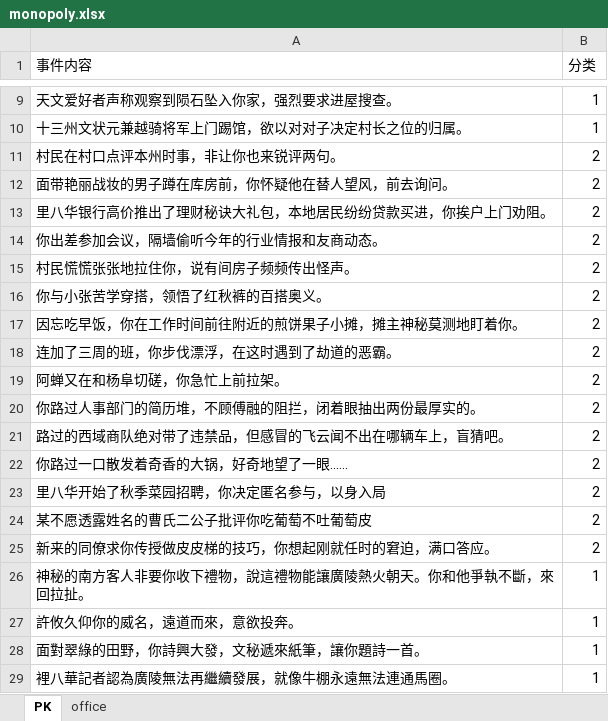
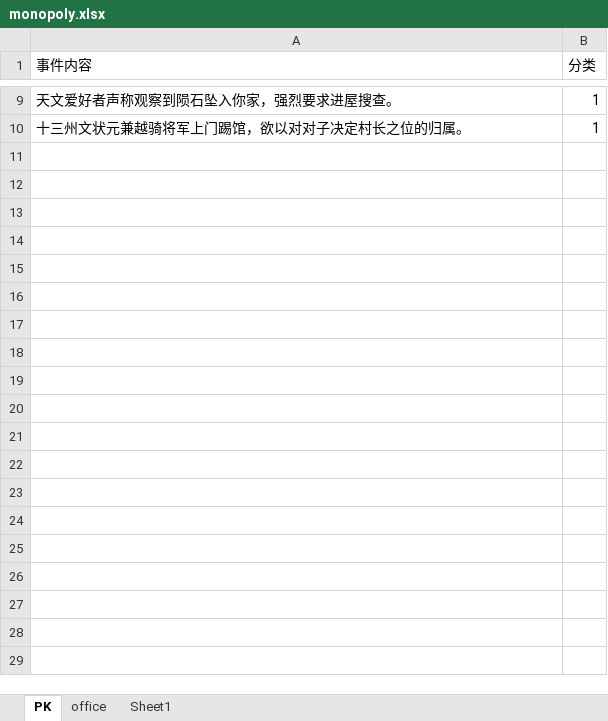
Before and after one commit to syoius/MaaYuan, an Excel workbook: agent/monopoly.xlsx, sheet PK, drawn as a sheet; only a part is shown, gaps mark what is left out; values as stored, in another font and other column widths than the file's, no borders; the diff covers the shown part only; the diff names each change by its address in the sheet, - before the commit and + after, or states it on an @@ line.

```diff
--- a/agent/monopoly.xlsx (sheet PK)
+++ b/agent/monopoly.xlsx (sheet PK)
+sheet tab: Sheet1
-row 11: 村民在村口点评本州时事，非让你也来锐评两句。 | 2
-row 12: 面带艳丽战妆的男子蹲在库房前，你怀疑他在替人望风，前去询问。 | 2
-row 13: 里八华银行高价推出了理财秘诀大礼包，本地居民纷纷贷款买进，你挨户上门劝阻。 | 2
-row 14: 你出差参加会议，隔墙偷听今年的行业情报和友商动态。 | 2
-row 15: 村民慌慌张张地拉住你，说有间房子频频传出怪声。 | 2
-row 16: 你与小张苦学穿搭，领悟了红秋裤的百搭奥义。 | 2
-row 17: 因忘吃早饭，你在工作时间前往附近的煎饼果子小摊，摊主神秘莫测地盯着你。 | 2
-row 18: 连加了三周的班，你步伐漂浮，在这时遇到了劫道的恶霸。 | 2
-row 19: 阿蝉又在和杨阜切磋，你急忙上前拉架。 | 2
-row 20: 你路过人事部门的简历堆，不顾傅融的阻拦，闭着眼抽出两份最厚实的。 | 2
-row 21: 路过的西域商队绝对带了违禁品，但感冒的飞云闻不出在哪辆车上，盲猜吧。 | 2
-row 22: 你路过一口散发着奇香的大锅，好奇地望了一眼…… | 2
-row 23: 里八华开始了秋季菜园招聘，你决定匿名参与，以身入局 | 2
-row 24: 某不愿透露姓名的曹氏二公子批评你吃葡萄不吐葡萄皮 | 2
-row 25: 新来的同僚求你传授做皮皮梯的技巧，你想起刚就任时的窘迫，满口答应。 | 2
-row 26: 神秘的南方客人非要你收下禮物，說這禮物能讓廣陵熱火朝天。你和他爭執不斷，來回拉扯。 | 1
-row 27: 許攸久仰你的威名，遠道而來，意欲投奔。 | 1
-row 28: 面對翠綠的田野，你詩興大發，文秘遞來紙筆，讓你題詩一首。 | 1
-row 29: 裡八華記者認為廣陵無法再繼續發展，就像牛棚永遠無法連通馬圈。 | 1
```
Also changed, not shown: 19 removed rows elsewhere in this sheet, 1 other file.
